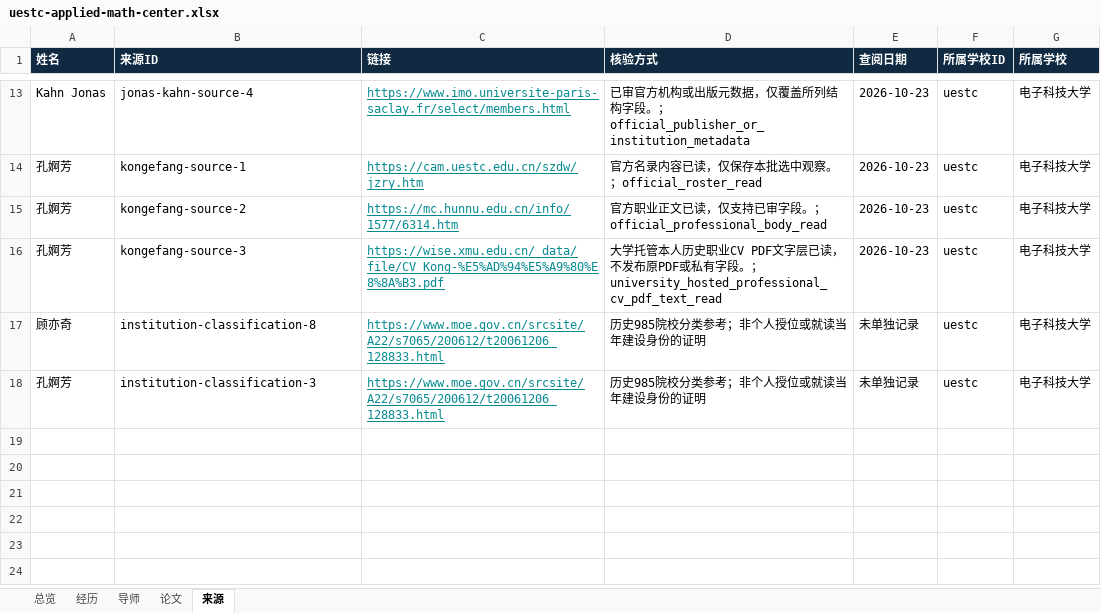
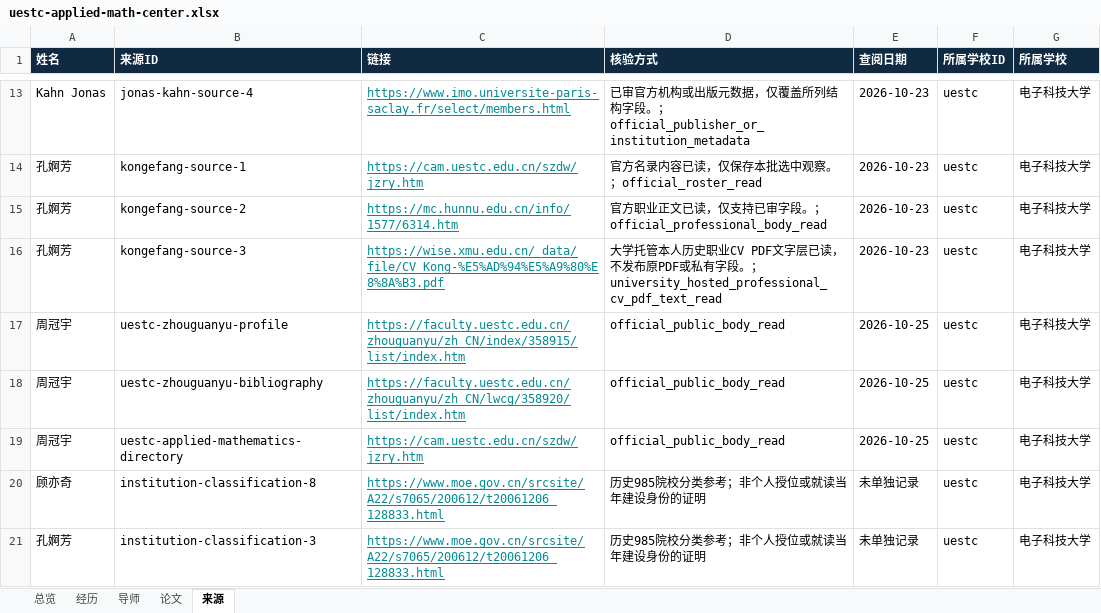
Before and after one commit to aikyolin/-cn-985-academic-amatlas, an Excel workbook: site/exports/uestc-applied-math-center.xlsx, sheet 来源, drawn as a sheet; only a part is shown, gaps mark what is left out; values as stored, in another font and other column widths than the file's, no borders; the diff names each change by its address in the sheet, - before the commit and + after, or states it on an @@ line.

```diff
--- a/site/exports/uestc-applied-math-center.xlsx (sheet 来源)
+++ b/site/exports/uestc-applied-math-center.xlsx (sheet 来源)
+row 17: 周冠宇 | uestc-zhouguanyu-profile | https://faculty.uestc.edu.cn/zhouguanyu/zh_CN/index/358915/list/index.htm | official_public_body_read | 2026-10-25 | uestc | 电子科技大学
+row 18: 周冠宇 | uestc-zhouguanyu-bibliography | https://faculty.uestc.edu.cn/zhouguanyu/zh_CN/lwcg/358920/list/index.htm | official_public_body_read | 2026-10-25 | uestc | 电子科技大学
+row 19: 周冠宇 | uestc-applied-mathematics-directory | https://cam.uestc.edu.cn/szdw/jzry.htm | official_public_body_read | 2026-10-25 | uestc | 电子科技大学
```
Also changed, not shown: sheet 经历, sheet 论文, sheet 总览, site/exports/uestc-public-administration.xlsx, site/exports/待核对名录.xlsx, 30 other files.
